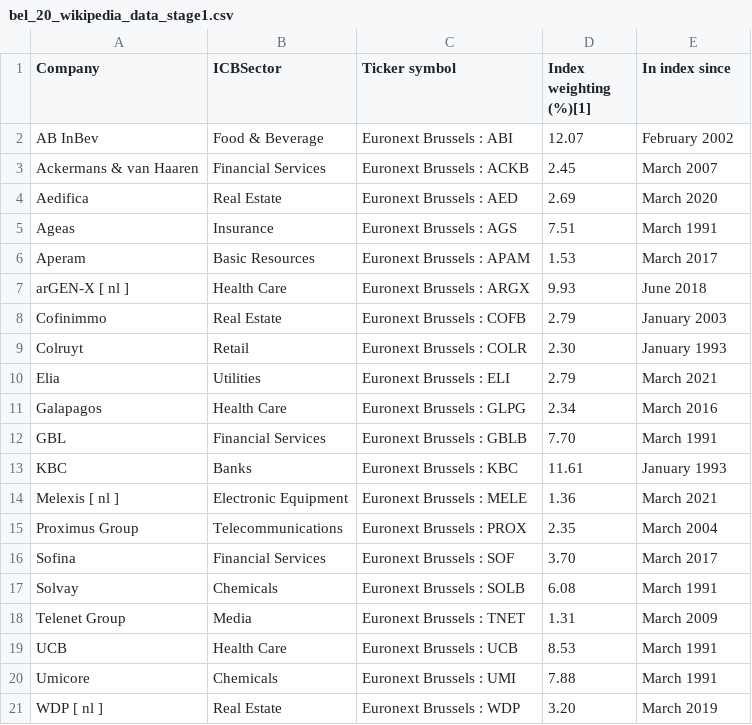
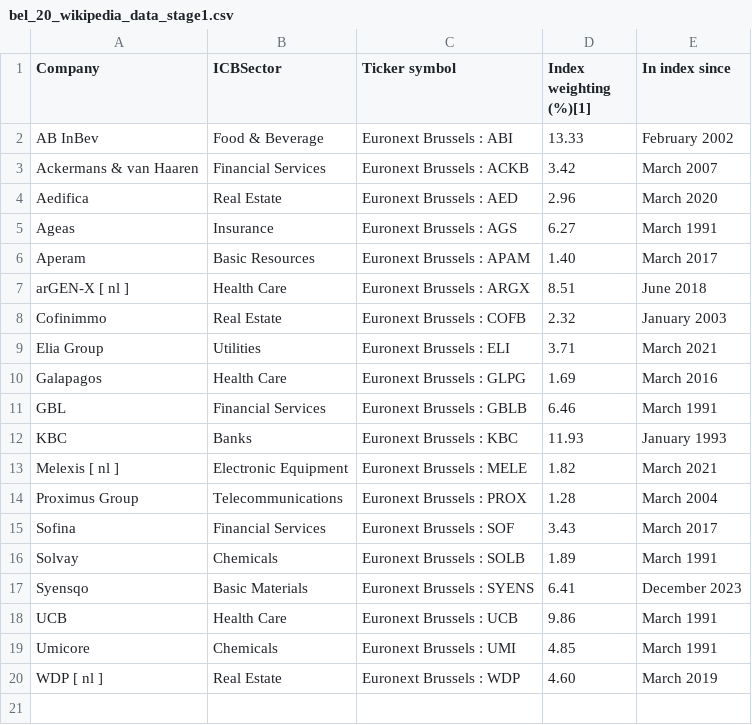
Before and after one commit to cmimholz/hslu-cip, a CSV file: data/raw_data_stage1/bel_20_wikipedia_data_stage1.csv, drawn as a sheet.

```diff
--- a/data/raw_data_stage1/bel_20_wikipedia_data_stage1.csv
+++ b/data/raw_data_stage1/bel_20_wikipedia_data_stage1.csv
@@ -1,21 +1,20 @@
 Company,ICBSector,Ticker symbol,Index weighting (%)[1],In index since
-AB InBev,Food & Beverage,Euronext Brussels : ABI,12.07,February 2002
-Ackermans & van Haaren,Financial Services,Euronext Brussels : ACKB,2.45,March 2007
-Aedifica,Real Estate,Euronext Brussels : AED,2.69,March 2020
-Ageas,Insurance,Euronext Brussels : AGS,7.51,March 1991
-Aperam,Basic Resources,Euronext Brussels : APAM,1.53,March 2017
-arGEN-X [ nl ],Health Care,Euronext Brussels : ARGX,9.93,June 2018
-Cofinimmo,Real Estate,Euronext Brussels : COFB,2.79,January 2003
-Colruyt,Retail,Euronext Brussels : COLR,2.30,January 1993
-Elia,Utilities,Euronext Brussels : ELI,2.79,March 2021
-Galapagos,Health Care,Euronext Brussels : GLPG,2.34,March 2016
-GBL,Financial Services,Euronext Brussels : GBLB,7.70,March 1991
-KBC,Banks,Euronext Brussels : KBC,11.61,January 1993
-Melexis [ nl ],Electronic Equipment,Euronext Brussels : MELE,1.36,March 2021
-Proximus Group,Telecommunications,Euronext Brussels : PROX,2.35,March 2004
-Sofina,Financial Services,Euronext Brussels : SOF,3.70,March 2017
-Solvay,Chemicals,Euronext Brussels : SOLB,6.08,March 1991
-Telenet Group,Media,Euronext Brussels : TNET,1.31,March 2009
-UCB,Health Care,Euronext Brussels : UCB,8.53,March 1991
-Umicore,Chemicals,Euronext Brussels : UMI,7.88,March 1991
-WDP [ nl ],Real Estate,Euronext Brussels : WDP,3.20,March 2019
+AB InBev,Food & Beverage,Euronext Brussels : ABI,13.33,February 2002
+Ackermans & van Haaren,Financial Services,Euronext Brussels : ACKB,3.42,March 2007
+Aedifica,Real Estate,Euronext Brussels : AED,2.96,March 2020
+Ageas,Insurance,Euronext Brussels : AGS,6.27,March 1991
+Aperam,Basic Resources,Euronext Brussels : APAM,1.40,March 2017
+arGEN-X [ nl ],Health Care,Euronext Brussels : ARGX,8.51,June 2018
+Cofinimmo,Real Estate,Euronext Brussels : COFB,2.32,January 2003
+Elia Group,Utilities,Euronext Brussels : ELI,3.71,March 2021
+Galapagos,Health Care,Euronext Brussels : GLPG,1.69,March 2016
+GBL,Financial Services,Euronext Brussels : GBLB,6.46,March 1991
+KBC,Banks,Euronext Brussels : KBC,11.93,January 1993
+Melexis [ nl ],Electronic Equipment,Euronext Brussels : MELE,1.82,March 2021
+Proximus Group,Telecommunications,Euronext Brussels : PROX,1.28,March 2004
+Sofina,Financial Services,Euronext Brussels : SOF,3.43,March 2017
+Solvay,Chemicals,Euronext Brussels : SOLB,1.89,March 1991
+Syensqo,Basic Materials,Euronext Brussels : SYENS,6.41,December 2023
+UCB,Health Care,Euronext Brussels : UCB,9.86,March 1991
+Umicore,Chemicals,Euronext Brussels : UMI,4.85,March 1991
+WDP [ nl ],Real Estate,Euronext Brussels : WDP,4.60,March 2019
```
Also changed, not shown: data/merged_data_stage2/combined_stock_data_stage2.csv, data/merged_data_stage2/combined_wiki_data_stage2.csv, 12 other files.
